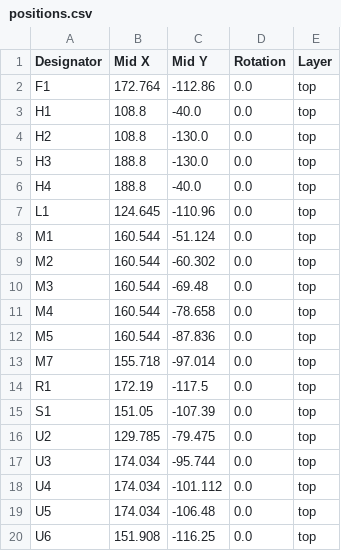
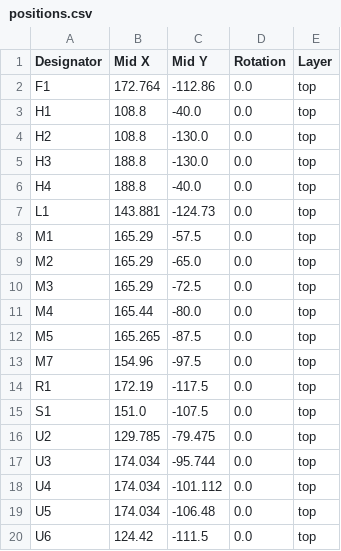
Before and after one commit to techno-robocup/robocup2025_kicad_data, a CSV file: production/positions.csv, drawn as a sheet.

Commit message:
Update production

```diff
--- a/production/positions.csv
+++ b/production/positions.csv
@@ -6,11 +6,11 @@ H3,188.8,-130.0,0.0,top
 H4,188.8,-40.0,0.0,top
-L1,124.645,-110.96,0.0,top
-M1,160.544,-51.124,0.0,top
-M2,160.544,-60.302,0.0,top
-M3,160.544,-69.48,0.0,top
-M4,160.544,-78.658,0.0,top
-M5,160.544,-87.836,0.0,top
-M7,155.718,-97.014,0.0,top
+L1,143.881,-124.73,0.0,top
+M1,165.29,-57.5,0.0,top
+M2,165.29,-65.0,0.0,top
+M3,165.29,-72.5,0.0,top
+M4,165.44,-80.0,0.0,top
+M5,165.265,-87.5,0.0,top
+M7,154.96,-97.5,0.0,top
 R1,172.19,-117.5,0.0,top
-S1,151.05,-107.39,0.0,top
+S1,151.0,-107.5,0.0,top
 U2,129.785,-79.475,0.0,top
@@ -19,2 +19,2 @@ U4,174.034,-101.112,0.0,top
 U5,174.034,-106.48,0.0,top
-U6,151.908,-116.25,0.0,top
+U6,124.42,-111.5,0.0,top
```
Also changed, not shown: production/bom.csv, 3 other files.
